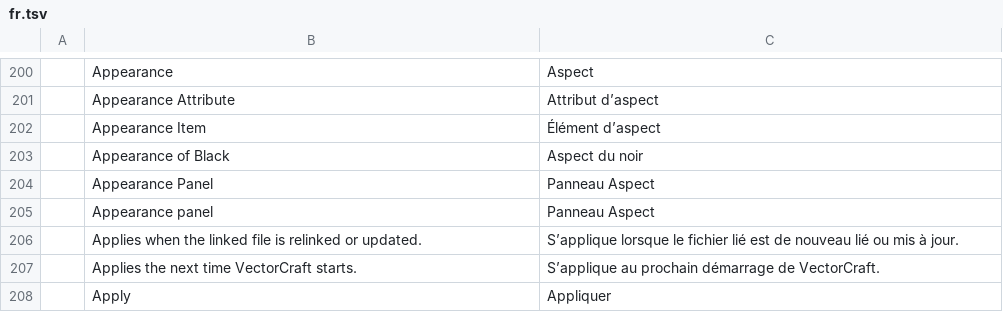
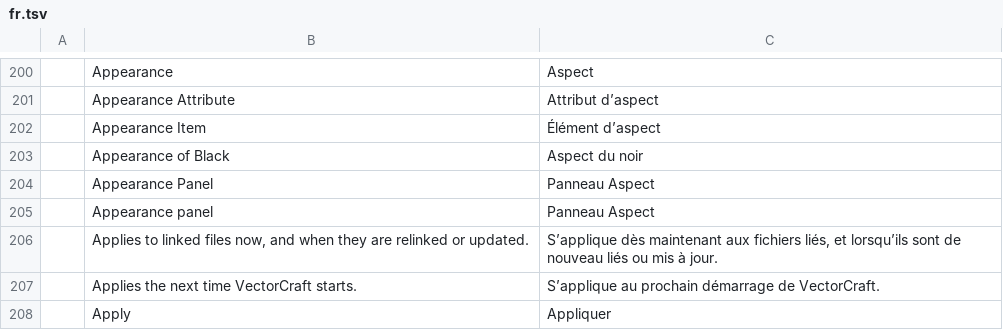
Before and after one commit to addibble/vectorcraft, a TSV file: crates/ui-egui/src/i18n/fr.tsv, drawn as a sheet; only a part is shown, gaps mark what is left out; removed rows and columns are numbered as before the commit, all else as after; the diff names each change by its address in the sheet, - before the commit and + after, or states it on an @@ line.

```diff
--- a/crates/ui-egui/src/i18n/fr.tsv
+++ b/crates/ui-egui/src/i18n/fr.tsv
-row 206:  | Applies when the linked file is relinked or updated. | S’applique lorsque le fichier lié est de nouveau lié ou mis à jour.
+row 206:  | Applies to linked files now, and when they are relinked or updated. | S’applique dès maintenant aux fichiers liés, et lorsqu’ils sont de nouveau liés ou mis à jour.
```
Also changed, not shown: crates/ui-egui/src/i18n/bg.tsv, crates/ui-egui/src/i18n/ja.tsv, 28 other files.
